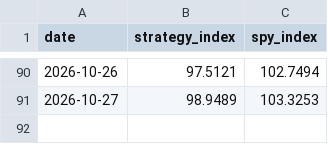
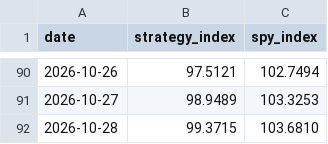
Before and after one commit to aterhune19845/trade-signals, a CSV file: performance/nav.csv, drawn as a sheet; only a part is shown, gaps mark what is left out.

```diff
--- a/performance/nav.csv
+++ b/performance/nav.csv
@@ -91 +91,2 @@ date,strategy_index,spy_index
 2026-10-27,98.9489,103.3253
+2026-10-28,99.3715,103.6810
```
Also changed, not shown: 3 other files.
